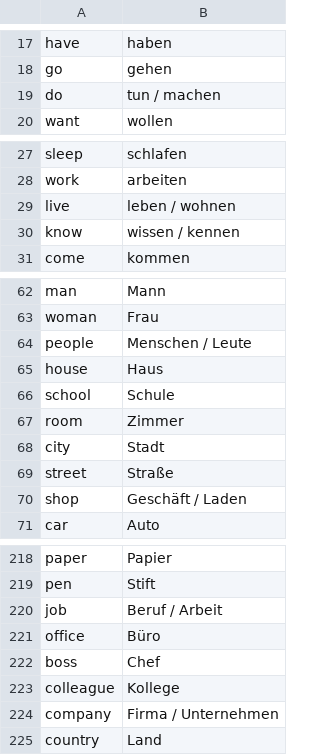
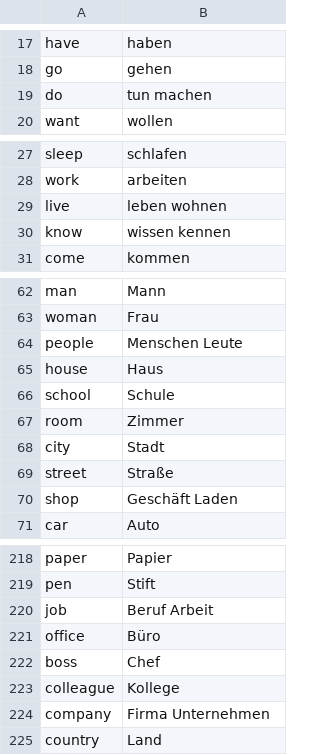
Before and after one commit to dc8aj/cwtrainer, a CSV file: text/word_en.csv, drawn as a sheet; only a part is shown, gaps mark what is left out; the diff covers the shown part only.

```diff
--- a/text/word_en.csv
+++ b/text/word_en.csv
@@ -18,3 +18,3 @@
 "go","gehen"
-"do","tun / machen"
+"do","tun machen"
 "want","wollen"
@@ -28,4 +28,4 @@
 "work","arbeiten"
-"live","leben / wohnen"
-"know","wissen / kennen"
+"live","leben wohnen"
+"know","wissen kennen"
 "come","kommen"
@@ -63,3 +63,3 @@
 "woman","Frau"
-"people","Menschen / Leute"
+"people","Menschen Leute"
 "house","Haus"
@@ -69,3 +69,3 @@
 "street","Straße"
-"shop","Geschäft / Laden"
+"shop","Geschäft Laden"
 "car","Auto"
@@ -219,3 +219,3 @@
 "pen","Stift"
-"job","Beruf / Arbeit"
+"job","Beruf Arbeit"
 "office","Büro"
@@ -223,3 +223,3 @@
 "colleague","Kollege"
-"company","Firma / Unternehmen"
+"company","Firma Unternehmen"
 "country","Land"
```
Also changed, not shown: 6 edited cells elsewhere in this file, text/word_de.csv.
